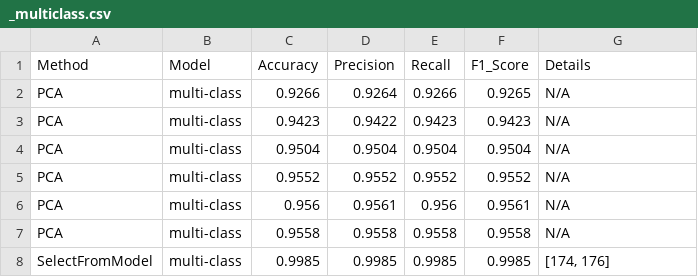
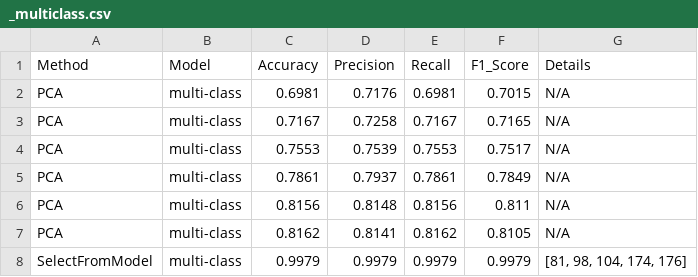
Before and after one commit to letruongzzio/Mental-Attention-States-Classification-Using-EEG-Data, a CSV file: model_implementation/machine_learning_models/output/xgboost_results/_multiclass.csv, drawn as a sheet; only a part is shown; the diff covers the shown part only.

```diff
--- a/model_implementation/machine_learning_models/output/xgboost_results/_multiclass.csv
+++ b/model_implementation/machine_learning_models/output/xgboost_results/_multiclass.csv
@@ -1,8 +1,8 @@
 Method,Model,Accuracy,Precision,Recall,F1_Score,Details
-PCA,multi-class,0.9266,0.9264,0.9266,0.9265,N/A
-PCA,multi-class,0.9423,0.9422,0.9423,0.9423,N/A
-PCA,multi-class,0.9504,0.9504,0.9504,0.9504,N/A
-PCA,multi-class,0.9552,0.9552,0.9552,0.9552,N/A
-PCA,multi-class,0.956,0.9561,0.956,0.9561,N/A
-PCA,multi-class,0.9558,0.9558,0.9558,0.9558,N/A
-SelectFromModel,multi-class,0.9985,0.9985,0.9985,0.9985,"[174, 176]"
+PCA,multi-class,0.6981,0.7176,0.6981,0.7015,N/A
+PCA,multi-class,0.7167,0.7258,0.7167,0.7165,N/A
+PCA,multi-class,0.7553,0.7539,0.7553,0.7517,N/A
+PCA,multi-class,0.7861,0.7937,0.7861,0.7849,N/A
+PCA,multi-class,0.8156,0.8148,0.8156,0.811,N/A
+PCA,multi-class,0.8162,0.8141,0.8162,0.8105,N/A
+SelectFromModel,multi-class,0.9979,0.9979,0.9979,0.9979,"[81, 98, 104, 174, 176]"
```
Also changed, not shown: 53 edited cells elsewhere in this file, model_implementation/machine_learning_models/output/best_model_f1_scores.csv, model_implementation/machine_learning_models/output/best_results_for_each_model.csv, 23 other files.
